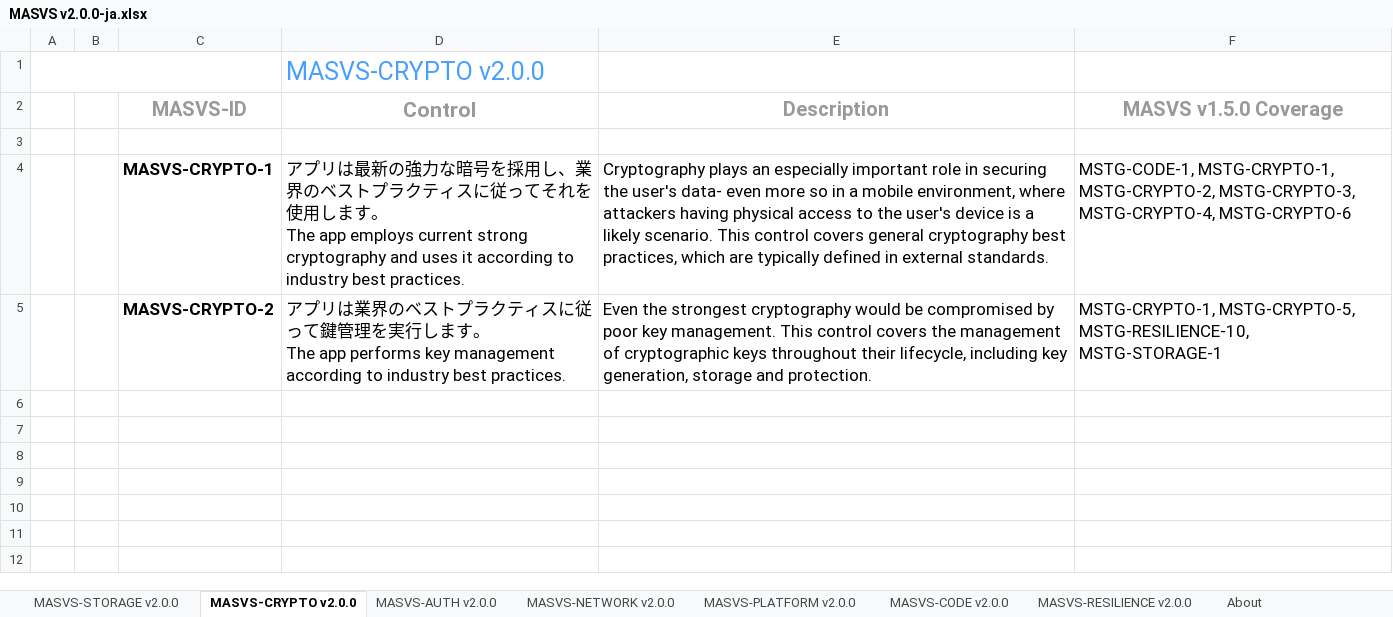
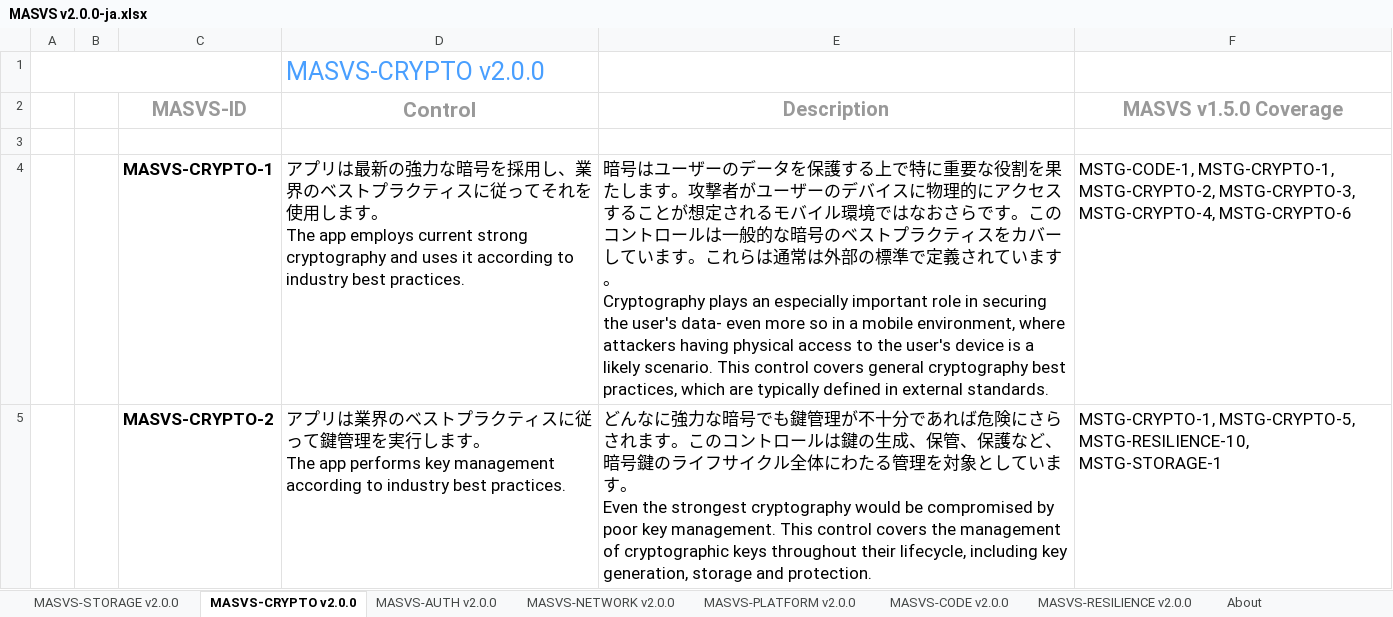
Before and after one commit to coky-t/owasp-masvs-ja, an Excel workbook: Document-2.0.0-ja-xlsx/MASVS v2.0.0-ja.xlsx, sheet MASVS-CRYPTO v2.0.0, drawn as a sheet; values as stored, in another font and other column widths than the file's, no borders; charts and pictures not drawn; ↵ is a line break in a cell; the diff names each change by its address in the sheet, - before the commit and + after, or states it on an @@ line.

Commit message:
v2.0.0 (spreadsheet version) (Feb 2023)
Japanese translation of description in MASVS-CRYPTO v2.0.0

```diff
--- a/Document-2.0.0-ja-xlsx/MASVS v2.0.0-ja.xlsx (sheet MASVS-CRYPTO v2.0.0)
+++ b/Document-2.0.0-ja-xlsx/MASVS v2.0.0-ja.xlsx (sheet MASVS-CRYPTO v2.0.0)
-E4 (Description): Cryptography plays…
+E4 (Description): 暗号はユーザーのデータを保護する上で特に重要な役割を果たします。攻撃者がユーザーのデバイスに物理的にアクセスすることが想定されるモバイル環境ではなおさらです。このコントロールは一般的な暗号のベストプラクティスをカバーしています。これらは通常は外部の標準で定義されています。 ↵ Cryptography plays…
-E5 (Description): Even the…
+E5 (Description): どんなに強力な暗号でも鍵管理が不十分であれば危険にさらされます。このコントロールは鍵の生成、保管、保護など、暗号鍵のライフサイクル全体にわたる管理を対象としています。 ↵ Even the…
```
Also changed, not shown: sheet MASVS-STORAGE v2.0.0, 1 other file.
